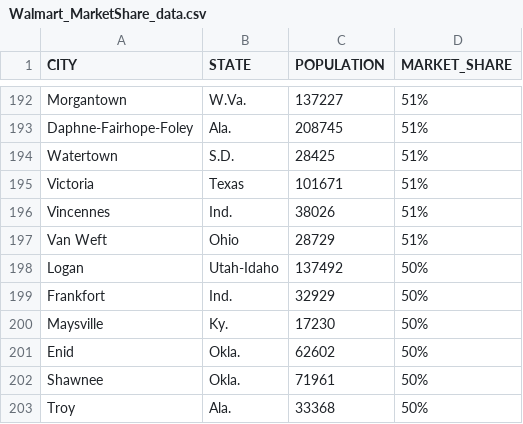
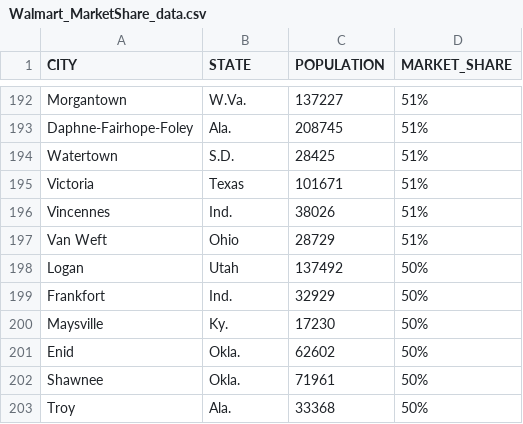
Before and after one commit to beckyydo/Project-2, a CSV file: Resources/Walmart_MarketShare_data.csv, drawn as a sheet; only a part is shown, gaps mark what is left out; the diff covers the shown part only.

```diff
--- a/Resources/Walmart_MarketShare_data.csv
+++ b/Resources/Walmart_MarketShare_data.csv
@@ -197,3 +197,3 @@ Vincennes, Ind.,38026,51%
 Van Weft, Ohio,28729,51%
-Logan, Utah-Idaho,137492,50%
+Logan,Utah,137492,50%
 Frankfort, Ind.,32929,50%
```
Also changed, not shown: 12 edited cells elsewhere in this file.
